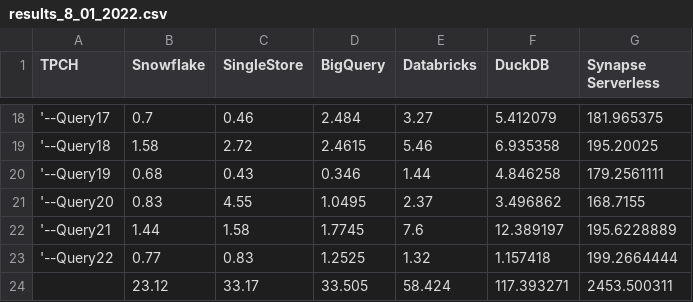
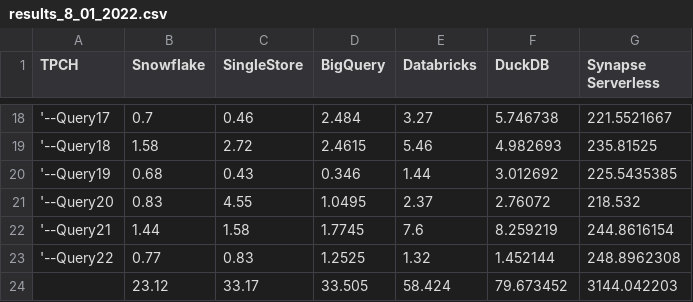
Before and after one commit to djouallah/Testing_BI_Engine, a CSV file: results_8_01_2022.csv, drawn as a sheet; only a part is shown, gaps mark what is left out; the diff covers the shown part only.

```diff
--- a/results_8_01_2022.csv
+++ b/results_8_01_2022.csv
@@ -18,7 +18,7 @@
-'--Query17,0.7,0.46,2.484,3.27,5.412079,181.965375
-'--Query18,1.58,2.72,2.4615,5.46,6.935358,195.20025
-'--Query19,0.68,0.43,0.346,1.44,4.846258,179.2561111
-'--Query20,0.83,4.55,1.0495,2.37,3.496862,168.7155
-'--Query21,1.44,1.58,1.7745,7.6,12.389197,195.6228889
-'--Query22,0.77,0.83,1.2525,1.32,1.157418,199.2664444
-,23.12,33.17,33.505,58.424,117.393271,2453.500311
+'--Query17,0.7,0.46,2.484,3.27,5.746738,221.5521667
+'--Query18,1.58,2.72,2.4615,5.46,4.982693,235.81525
+'--Query19,0.68,0.43,0.346,1.44,3.012692,225.5435385
+'--Query20,0.83,4.55,1.0495,2.37,2.76072,218.532
+'--Query21,1.44,1.58,1.7745,7.6,8.259219,244.8616154
+'--Query22,0.77,0.83,1.2525,1.32,1.452144,248.8962308
+,23.12,33.17,33.505,58.424,79.673452,3144.042203
```
Also changed, not shown: 32 edited cells elsewhere in this file.
